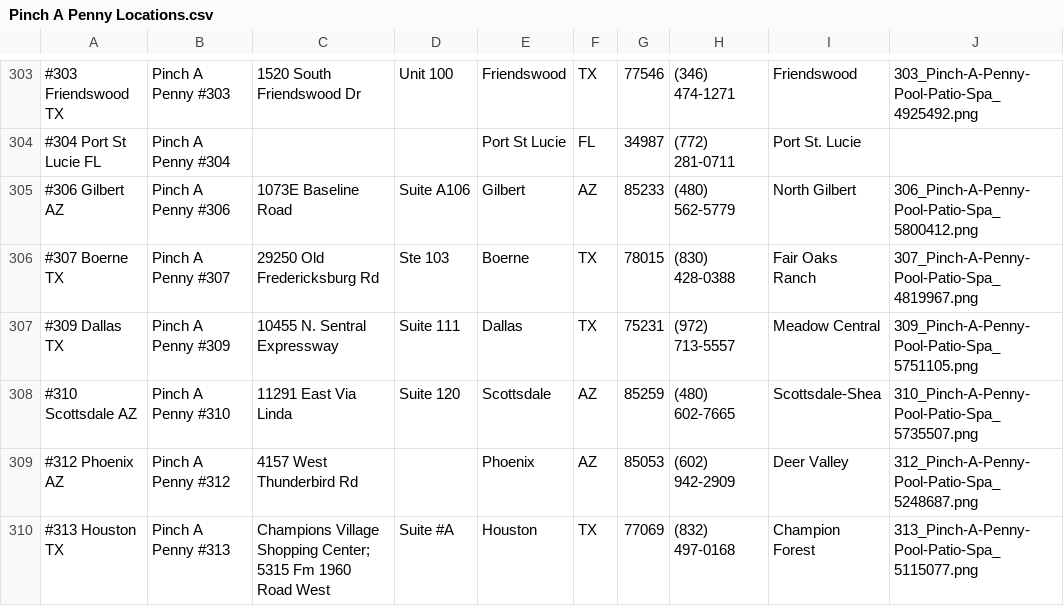
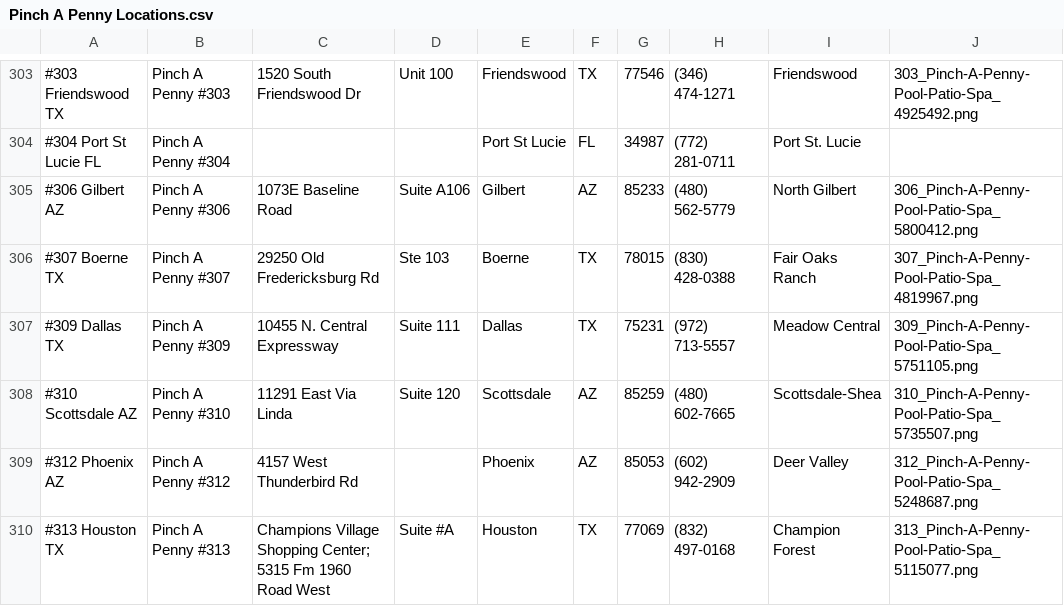
Before and after one commit to TemplateSourceData/PinchaPenny, a CSV file: Pinch A Penny Locations.csv, drawn as a sheet; only a part is shown, gaps mark what is left out; the diff names each change by its address in the sheet, - before the commit and + after, or states it on an @@ line.

```diff
--- a/Pinch A Penny Locations.csv
+++ b/Pinch A Penny Locations.csv
-C307: 10455 N. Sentral Expressway
+C307: 10455 N. Central Expressway
```
